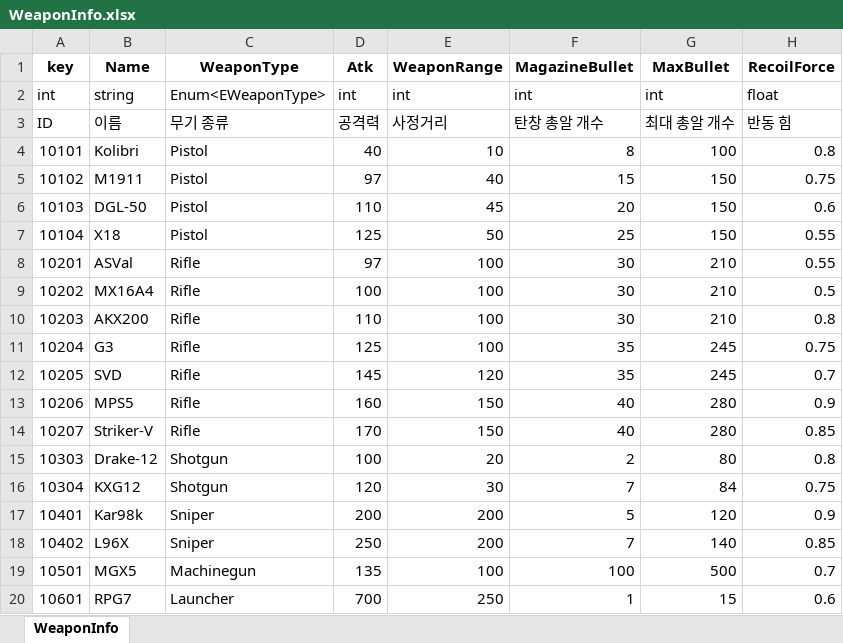
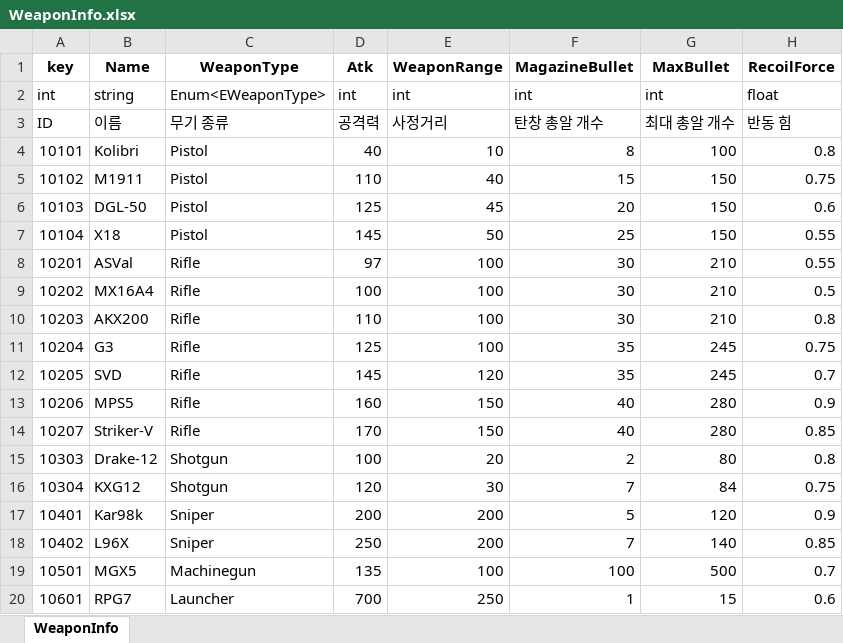
Before and after one commit to Anbak98/INFEST, an Excel workbook: INFEST_Project/Util/ExcelToJsonWizard.v1.0.6/excel_files/WeaponInfo.xlsx, sheet WeaponInfo, drawn as a sheet; only a part is shown; values as stored, in another font and other column widths than the file's, no borders; the diff names each change by its address in the sheet, - before the commit and + after, or states it on an @@ line.

```diff
--- a/INFEST_Project/Util/ExcelToJsonWizard.v1.0.6/excel_files/WeaponInfo.xlsx (sheet WeaponInfo)
+++ b/INFEST_Project/Util/ExcelToJsonWizard.v1.0.6/excel_files/WeaponInfo.xlsx (sheet WeaponInfo)
-D5 (Atk): 97
+D5 (Atk): 110
-D6 (Atk): 110
+D6 (Atk): 125
-D7 (Atk): 125
+D7 (Atk): 145
```
Also changed, not shown: 1 other file.
